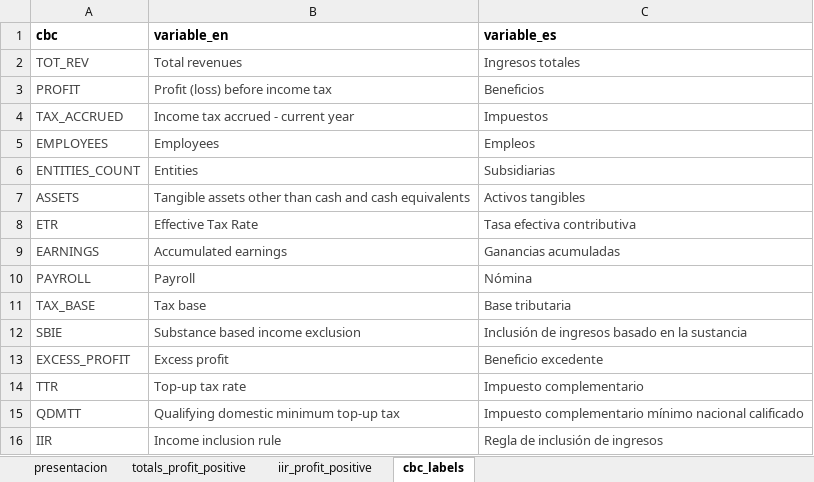
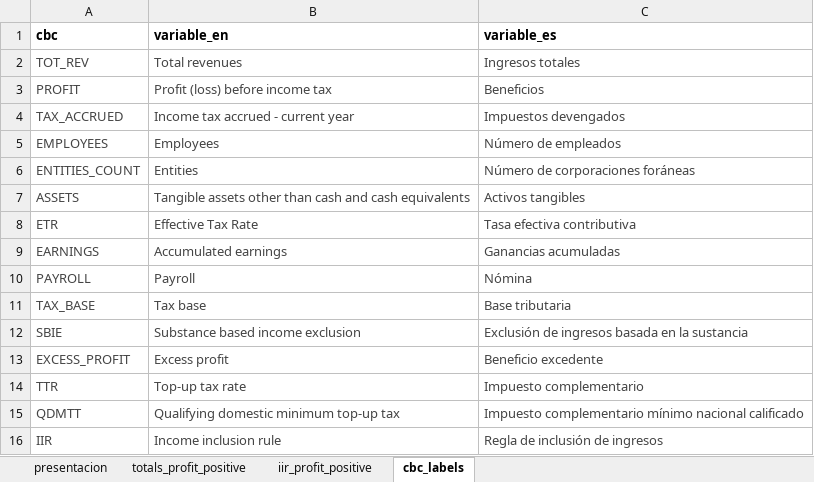
Before and after one commit to Espacios-Abiertos/recolecta-corporaciones, an Excel workbook: outputs/oecd_puerto_rico_totals_by_year_profit_positive.xlsx, sheet cbc_labels, drawn as a sheet; values as stored, in another font and other column widths than the file's, no borders; the diff names each change by its address in the sheet, - before the commit and + after, or states it on an @@ line.

```diff
--- a/outputs/oecd_puerto_rico_totals_by_year_profit_positive.xlsx (sheet cbc_labels)
+++ b/outputs/oecd_puerto_rico_totals_by_year_profit_positive.xlsx (sheet cbc_labels)
-C4 (variable_es): Impuestos
+C4 (variable_es): Impuestos devengados
-C5 (variable_es): Empleos
+C5 (variable_es): Número de empleados
-C6 (variable_es): Subsidiarias
+C6 (variable_es): Número de corporaciones foráneas
-C12 (variable_es): Inclusión de ingresos basado en la sustancia
+C12 (variable_es): Exclusión de ingresos basada en la sustancia
```
Also changed, not shown: sheet presentacion, outputs/orbis_network_results_2024_07_23/parent_companies_with_pillar2_status_rel.xlsx, outputs/orbis_network_results_2024_07_23/parent_countries_with_pillar2_status_rel.xlsx, 13 other files.
